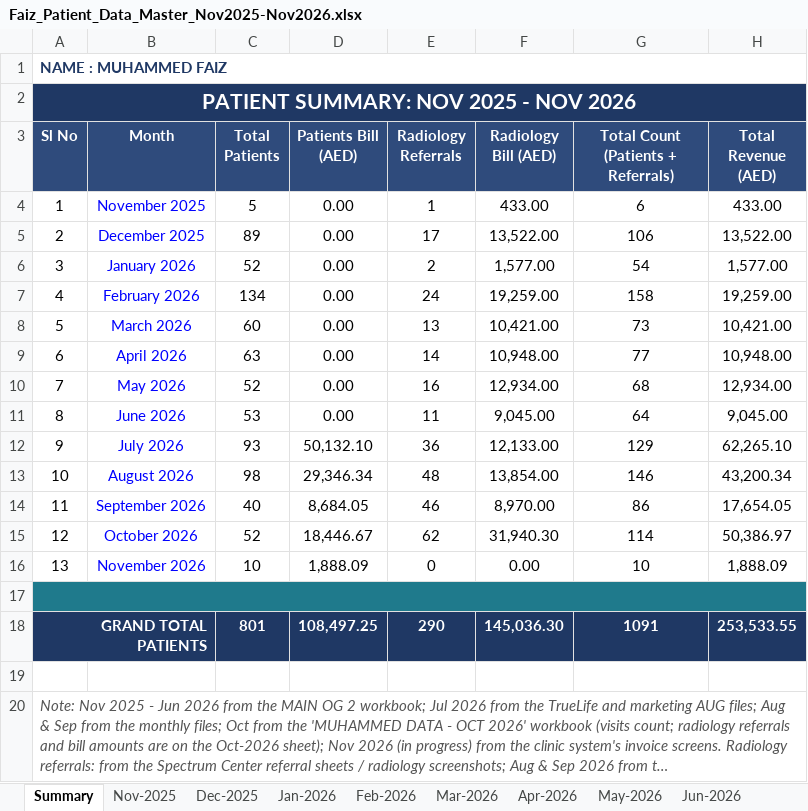
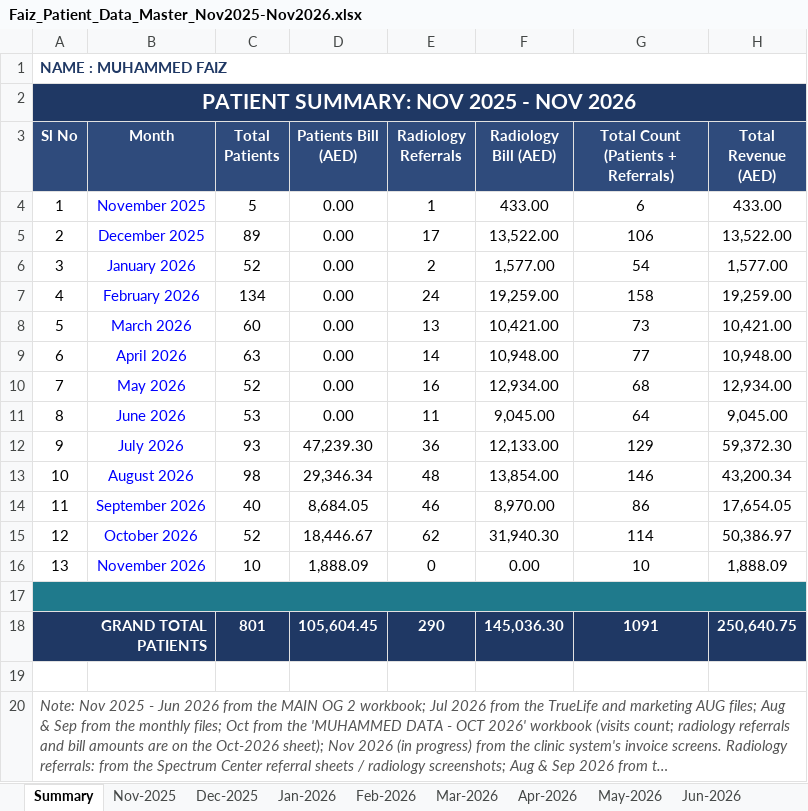
Before and after one commit to faizpachu313-star/patient-report, an Excel workbook: Faiz_Patient_Data_Master_Nov2025-Nov2026.xlsx, sheet Summary, drawn as a sheet; long unchanged cells end in …; values as stored, in another font and other column widths than the file's, no borders; the diff names each change by its address in the sheet, - before the commit and + after, or states it on an @@ line.

```diff
--- a/Faiz_Patient_Data_Master_Nov2025-Nov2026.xlsx (sheet Summary)
+++ b/Faiz_Patient_Data_Master_Nov2025-Nov2026.xlsx (sheet Summary)
-D12 (Patients Bill (AED)): 50,132.10
+D12 (Patients Bill (AED)): 47,239.30
-H12 (Total Revenue (AED)): 62,265.10
+H12 (Total Revenue (AED)): 59,372.30
-D18 (Patients Bill (AED)): 108,497.25
+D18 (Patients Bill (AED)): 105,604.45
-H18 (Total Revenue (AED)): 253,533.55
+H18 (Total Revenue (AED)): 250,640.75
```
Also changed, not shown: sheet Jul-2026, TEMP_Part_A_Nov2025-Jun2026.xlsx, TEMP_Part_B_Jul2026-Nov2026.xlsx, 2 other files.
